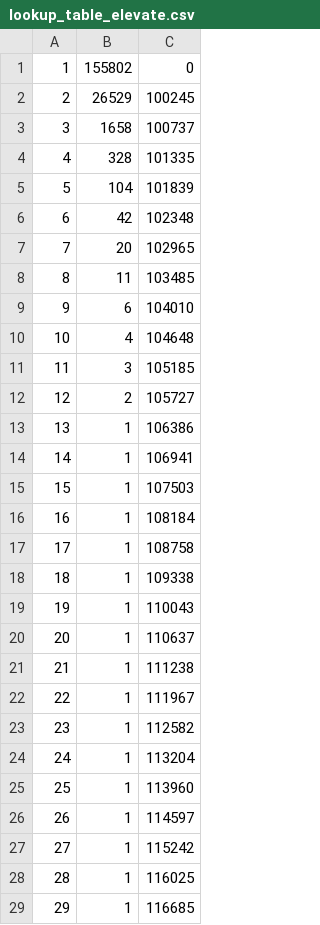
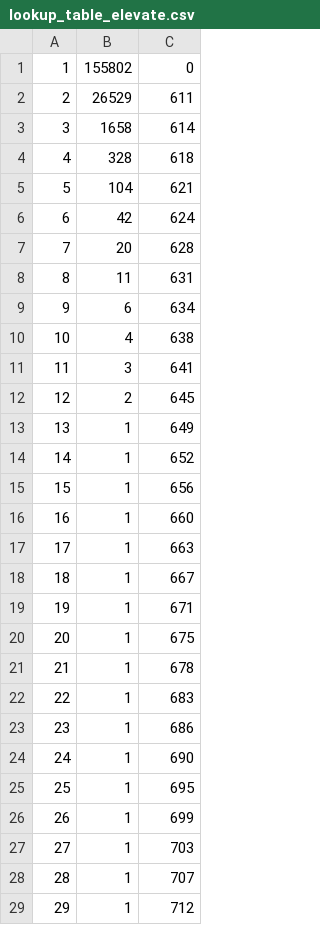
Before and after one commit to lekeboshnjaku/the-elevator-v5, a CSV file: math/lookup_table_elevate.csv, drawn as a sheet; only a part is shown; the diff covers the shown part only.

```diff
--- a/math/lookup_table_elevate.csv
+++ b/math/lookup_table_elevate.csv
@@ -1,29 +1,29 @@
 1,155802,0
-2,26529,100245
-3,1658,100737
-4,328,101335
-5,104,101839
-6,42,102348
-7,20,102965
-8,11,103485
-9,6,104010
-10,4,104648
-11,3,105185
-12,2,105727
-13,1,106386
-14,1,106941
-15,1,107503
-16,1,108184
-17,1,108758
-18,1,109338
-19,1,110043
-20,1,110637
-21,1,111238
-22,1,111967
-23,1,112582
-24,1,113204
-25,1,113960
-26,1,114597
-27,1,115242
-28,1,116025
-29,1,116685
+2,26529,611
+3,1658,614
+4,328,618
+5,104,621
+6,42,624
+7,20,628
+8,11,631
+9,6,634
+10,4,638
+11,3,641
+12,2,645
+13,1,649
+14,1,652
+15,1,656
+16,1,660
+17,1,663
+18,1,667
+19,1,671
+20,1,675
+21,1,678
+22,1,683
+23,1,686
+24,1,690
+25,1,695
+26,1,699
+27,1,703
+28,1,707
+29,1,712
```
Also changed, not shown: 164 edited cells elsewhere in this file, math/lookup_table_base.csv, 4 other files.
